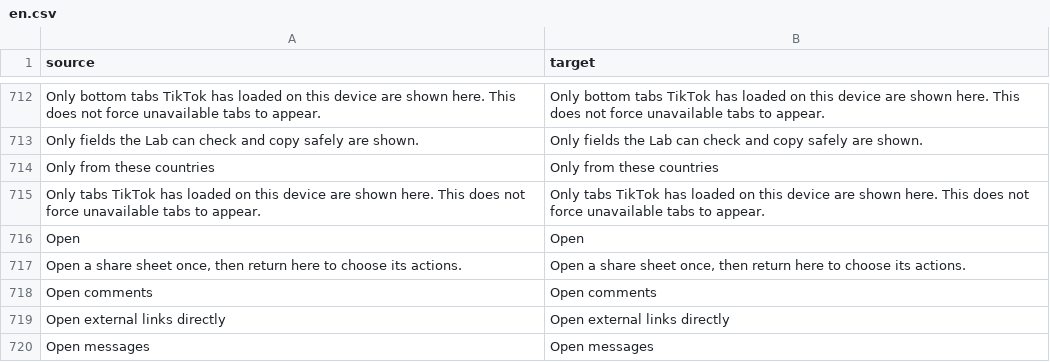
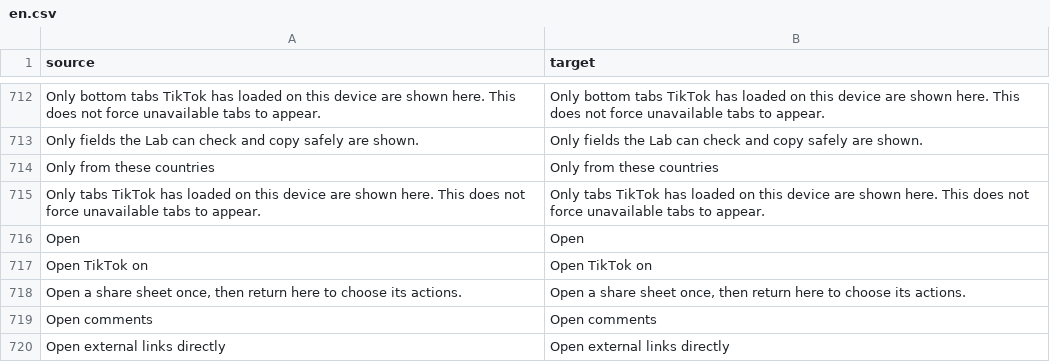
Before and after one commit to SysAdminDoc/hushfeed, a CSV file: extensions/tiktok/src/main/l10n/en.csv, drawn as a sheet; only a part is shown, gaps mark what is left out; the shorter side is filled out with more unchanged rows.

Commit message:
feat(navigation): open TikTok on Friends, Inbox or Profile
Open TikTok on, on the Feed tabs page, picks the tab a start from the
icon opens on. MainActivityBusinessAssem.onCreate works that tab out
(a notification's tab, a saved one, TikTok's landing rules, else HOME)
and every path meets at one comparison with "HOME". The hook answers
right after it, so TikTok's own steps for that tab run on the answer:
the splash theme restore for anything but Home, and the handlers it
uses when a notification opens Friends, Inbox or Profile.

Only a plain launcher start with no saved state changes, and a tab the
Feed tabs page hides is not opened. Friends is FRIENDS_TAB where this
phone showed a Friends bottom tab and FRIENDS_FEED where it is a feed
tab along the top. The hook refuses a join a branch lands on, and the
registers it reads are held to all five fixtures. Following needs the
home pager's first page and is left for its own item.

```diff
--- a/extensions/tiktok/src/main/l10n/en.csv
+++ b/extensions/tiktok/src/main/l10n/en.csv
@@ -716,2 +716,3 @@ Only tabs TikTok has loaded on this device are shown here. This does not force u
 Open,Open
+Open TikTok on,Open TikTok on
 "Open a share sheet once, then return here to choose its actions.","Open a share sheet once, then return here to choose its actions."
```
Also changed, not shown: extensions/tiktok/src/main/l10n/de.tsv, extensions/tiktok/src/main/l10n/es.tsv, 14 other files.
